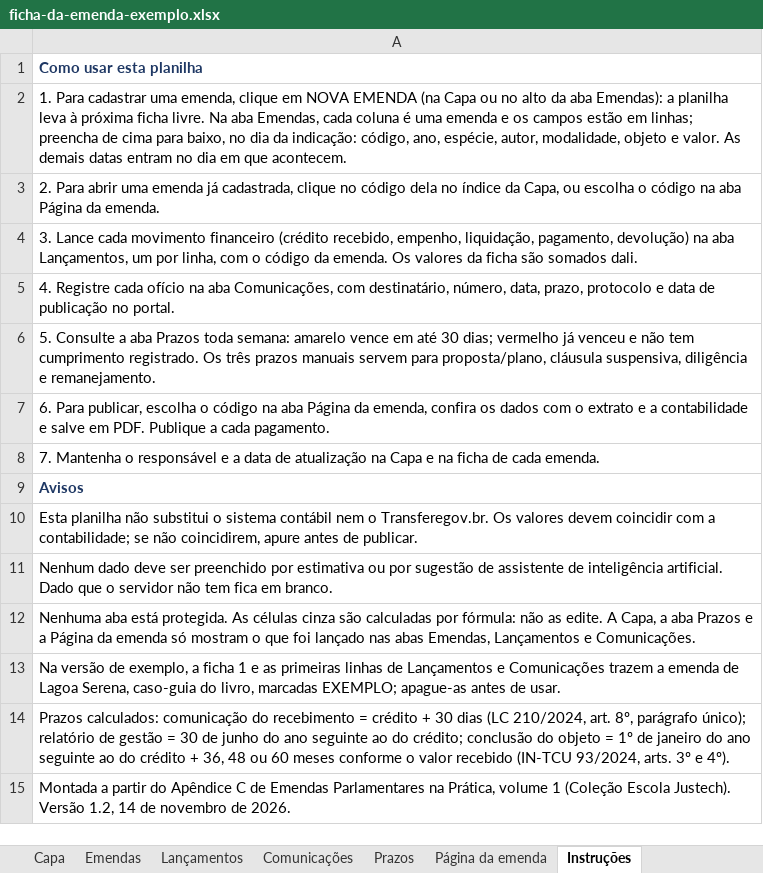
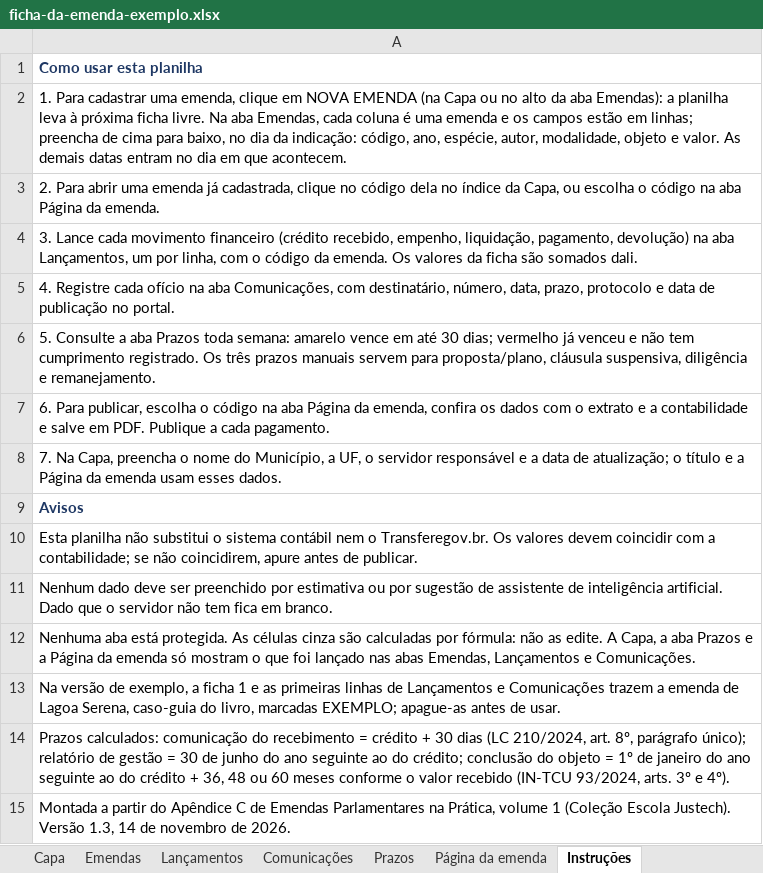
Before and after one commit to justechsolucoes/escola-justech-site, an Excel workbook: livro-emendas/arquivos/ficha-da-emenda-exemplo.xlsx, sheet Instruções, drawn as a sheet; values as stored, in another font and other column widths than the file's, no borders; the diff names each change by its address in the sheet, - before the commit and + after, or states it on an @@ line.

```diff
--- a/livro-emendas/arquivos/ficha-da-emenda-exemplo.xlsx (sheet Instruções)
+++ b/livro-emendas/arquivos/ficha-da-emenda-exemplo.xlsx (sheet Instruções)
-A8: 7. Mantenha o responsável e a data de atualização na Capa e na ficha de cada emenda.
+A8: 7. Na Capa, preencha o nome do Município, a UF, o servidor responsável e a data de atualização; o título e a Página da emenda usam esses dados.
-A15: …Justech). Versão 1.2, 14 de…
+A15: …Justech). Versão 1.3, 14 de…
```
Also changed, not shown: sheet Capa, sheet Página da emenda, livro-emendas/arquivos/ficha-da-emenda-modelo.xlsx, 2 other files.
